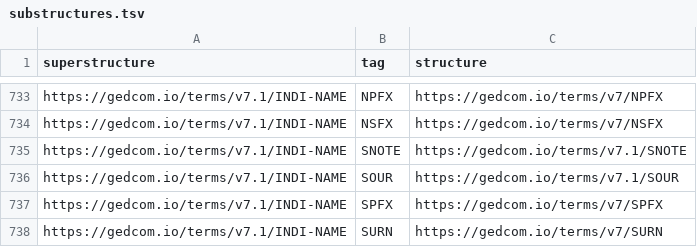
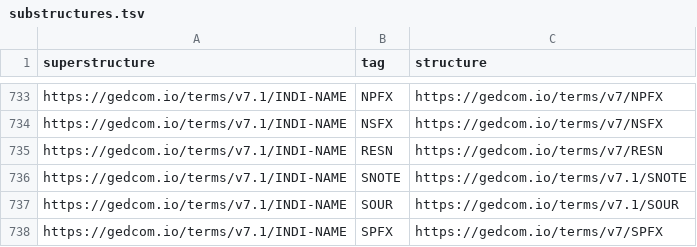
Before and after one commit to FamilySearch/GEDCOM, a TSV file: extracted-files/substructures.tsv, drawn as a sheet; only a part is shown, gaps mark what is left out; the shorter side is filled out with more unchanged rows.

```diff
--- a/extracted-files/substructures.tsv
+++ b/extracted-files/substructures.tsv
@@ -734,2 +734,3 @@ https://gedcom.io/terms/v7.1/INDI-NAME	NPFX	https://gedcom.io/terms/v7/NPFX
 https://gedcom.io/terms/v7.1/INDI-NAME	NSFX	https://gedcom.io/terms/v7/NSFX
+https://gedcom.io/terms/v7.1/INDI-NAME	RESN	https://gedcom.io/terms/v7/RESN
 https://gedcom.io/terms/v7.1/INDI-NAME	SNOTE	https://gedcom.io/terms/v7.1/SNOTE
```
Also changed, not shown: extracted-files/cardinalities.tsv, 4 other files.
